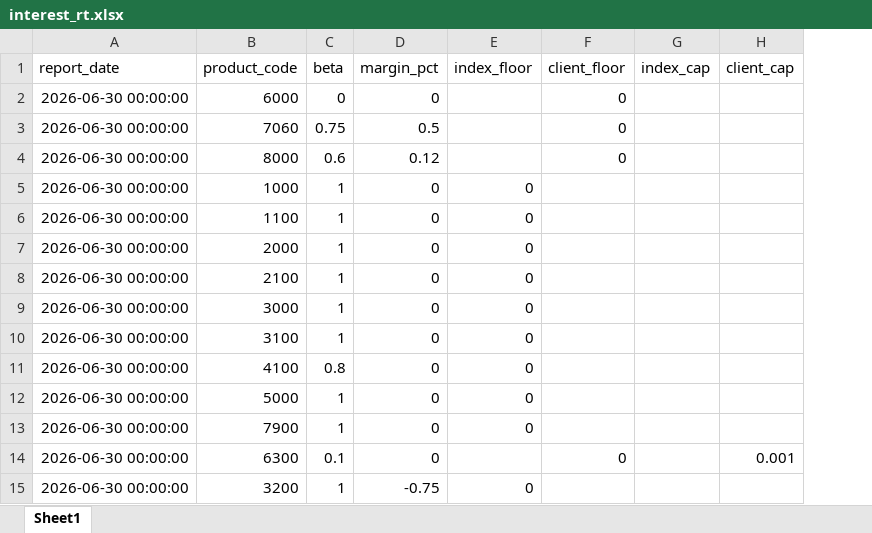
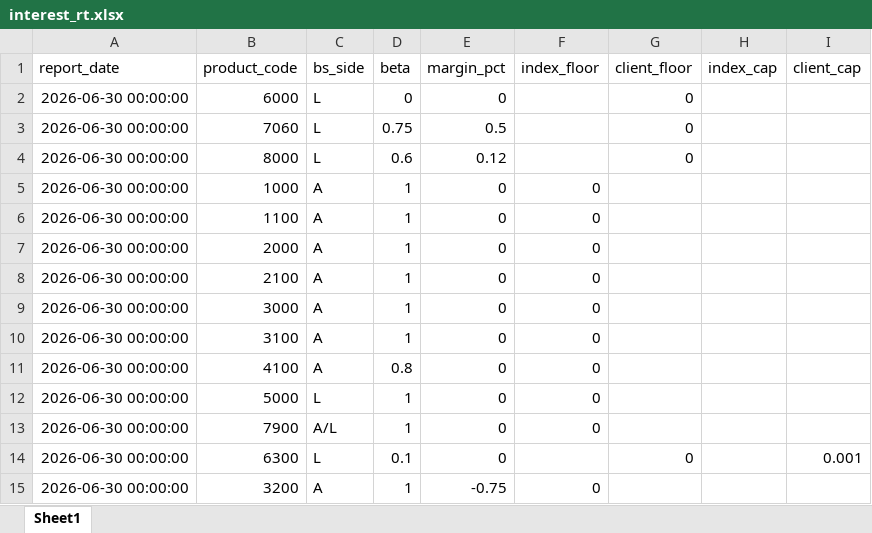
Before and after one commit to dzimius/LabBank, an Excel workbook: balance_gen_add_data/input/interest_rt.xlsx, sheet Sheet1, drawn as a sheet; values as stored, in another font and other column widths than the file's, no borders; the diff names each change by its address in the sheet, - before the commit and + after, or states it on an @@ line.

```diff
--- a/balance_gen_add_data/input/interest_rt.xlsx (sheet Sheet1)
+++ b/balance_gen_add_data/input/interest_rt.xlsx (sheet Sheet1)
+column C (bs_side), rows 2-15: L | L | L | A | A | A | A | A | A | A | L | A/L | L | A
```
Also changed, not shown: 4 other files.
